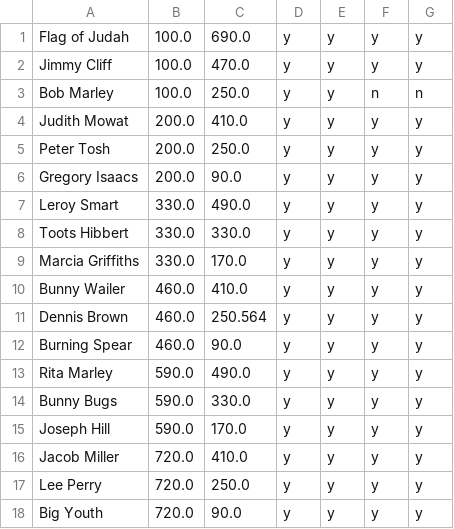
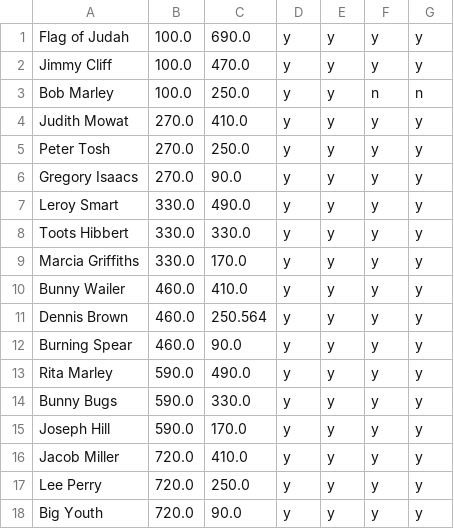
Before and after one commit to jan438/Reggae, a CSV file: Data/ReggaeLegends17A3.csv, drawn as a sheet.

Commit message:
2e kolom naar rechts

```diff
--- a/Data/ReggaeLegends17A3.csv
+++ b/Data/ReggaeLegends17A3.csv
@@ -3,5 +3,5 @@ Jimmy Cliff;100.0;470.0;y;y;y;y;
 Bob Marley;100.0;250.0;y;y;n;n;
-Judith Mowat;200.0;410.0;y;y;y;y;
-Peter Tosh;200.0;250.0;y;y;y;y;
-Gregory Isaacs;200.0;90.0;y;y;y;y;
+Judith Mowat;270.0;410.0;y;y;y;y;
+Peter Tosh;270.0;250.0;y;y;y;y;
+Gregory Isaacs;270.0;90.0;y;y;y;y;
 Leroy Smart;330.0;490.0;y;y;y;y;
```
